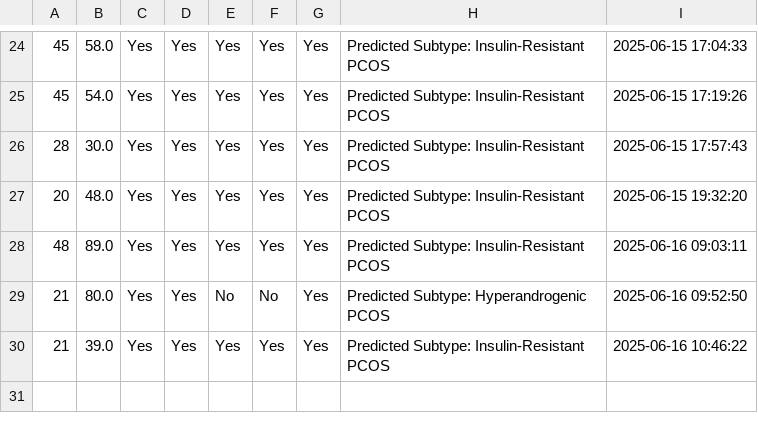
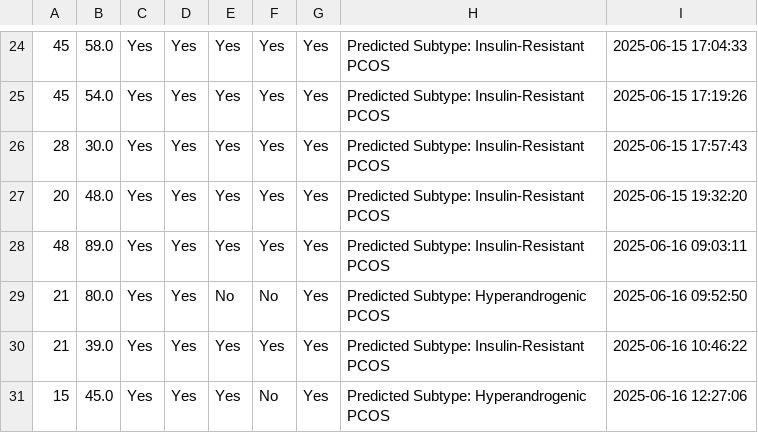
Before and after one commit to Devikabyeleholi/pcos-subtype-predictor, a CSV file: prediction_logs.csv, drawn as a sheet; only a part is shown, gaps mark what is left out.

```diff
--- a/prediction_logs.csv
+++ b/prediction_logs.csv
@@ -30 +30,2 @@
 21,39.0,Yes,Yes,Yes,Yes,Yes,Predicted Subtype: Insulin-Resistant PCOS,2025-06-16 10:46:22
+15,45.0,Yes,Yes,Yes,No,Yes,Predicted Subtype: Hyperandrogenic PCOS,2025-06-16 12:27:06
```
Also changed, not shown: 2 other files.
